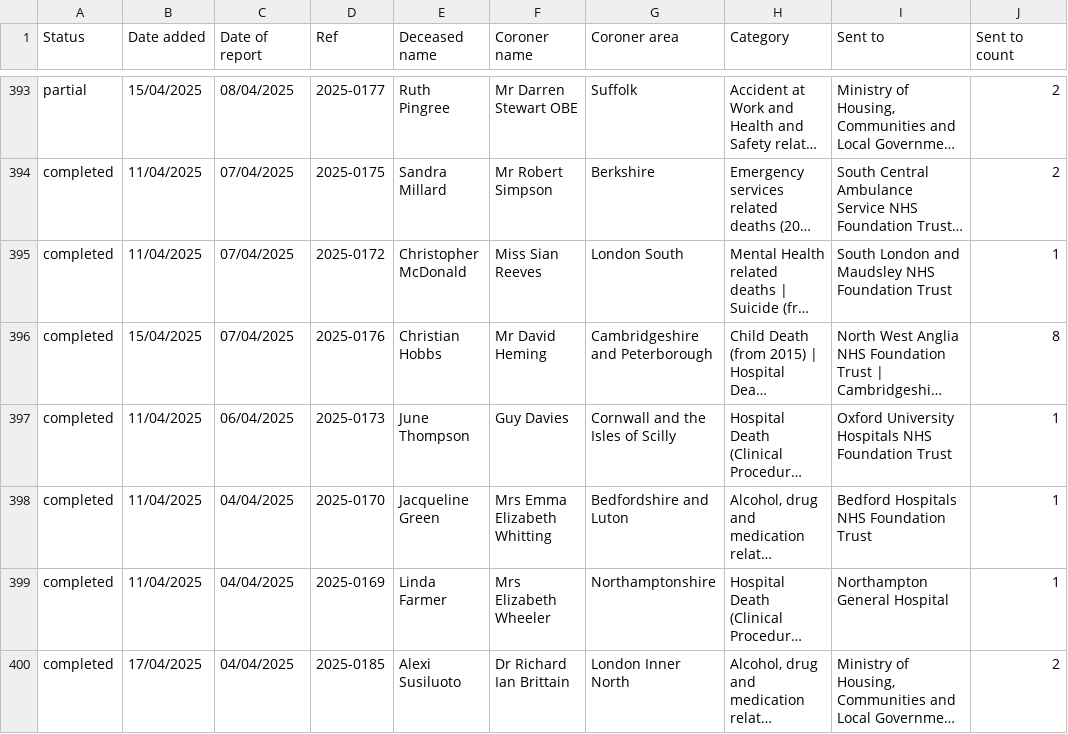
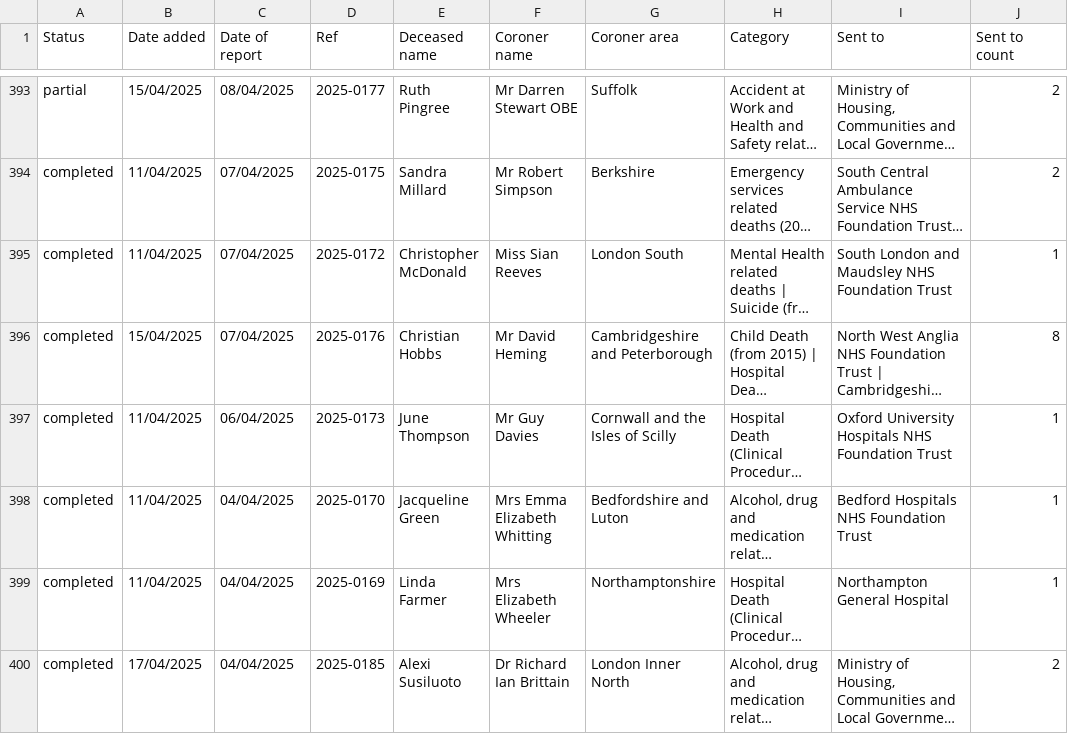
Before and after one commit to georgiarichards/preventabledeathstracker, a CSV file: src/analyse/counts/data/sent/database.csv, drawn as a sheet; only a part is shown, gaps mark what is left out; long unchanged cells end in …; the diff covers the shown part only; the diff names each change by its address in the sheet, - before the commit and + after, or states it on an @@ line.

```diff
--- a/src/analyse/counts/data/sent/database.csv
+++ b/src/analyse/counts/data/sent/database.csv
-F397 (Coroner name): Guy Davies
+F397 (Coroner name): Mr Guy Davies
```
Also changed, not shown: 26 edited cells elsewhere in this file, src/analyse/counts/data/name/name-counts.csv, src/analyse/counts/data/name/name-years.csv, 27 other files.
